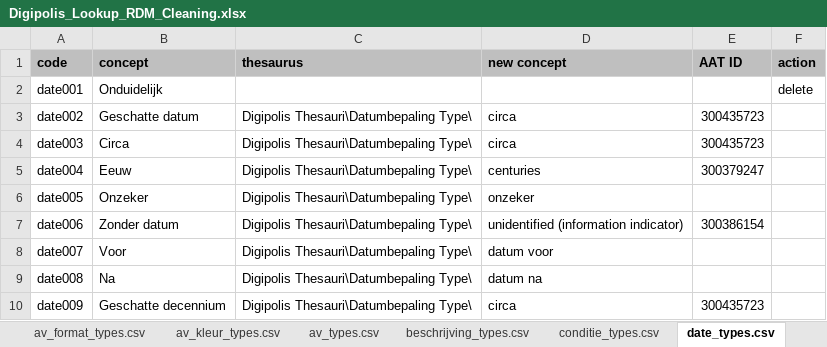
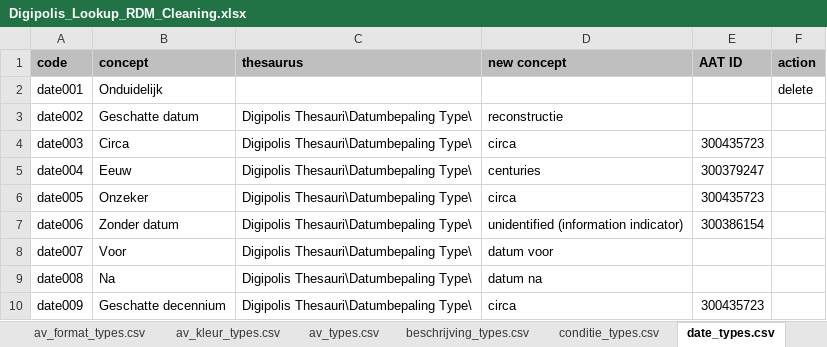
Before and after one commit to delving/digipolis-arches-pkg, an Excel workbook: admin/rdm/Digipolis_Lookup_RDM_Cleaning.xlsx, sheet date_types.csv, drawn as a sheet; values as stored, in another font and other column widths than the file's, no borders; the diff names each change by its address in the sheet, - before the commit and + after, or states it on an @@ line.

```diff
--- a/admin/rdm/Digipolis_Lookup_RDM_Cleaning.xlsx (sheet date_types.csv)
+++ b/admin/rdm/Digipolis_Lookup_RDM_Cleaning.xlsx (sheet date_types.csv)
-D3 (new concept): circa
+D3 (new concept): reconstructie
-E3 (AAT ID): 300435723
+E3 (AAT ID): (empty)
-D6 (new concept): onzeker
+D6 (new concept): circa
-E6 (AAT ID): (empty)
+E6 (AAT ID): 300435723
```
Also changed, not shown: sheet materiaal_types.csv, 1 other file.
